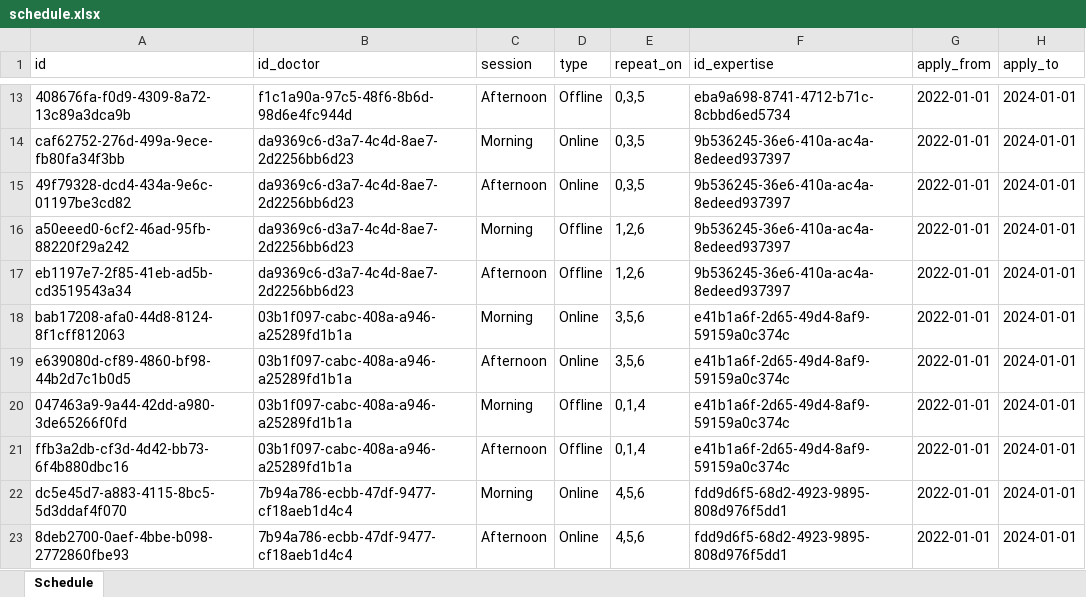
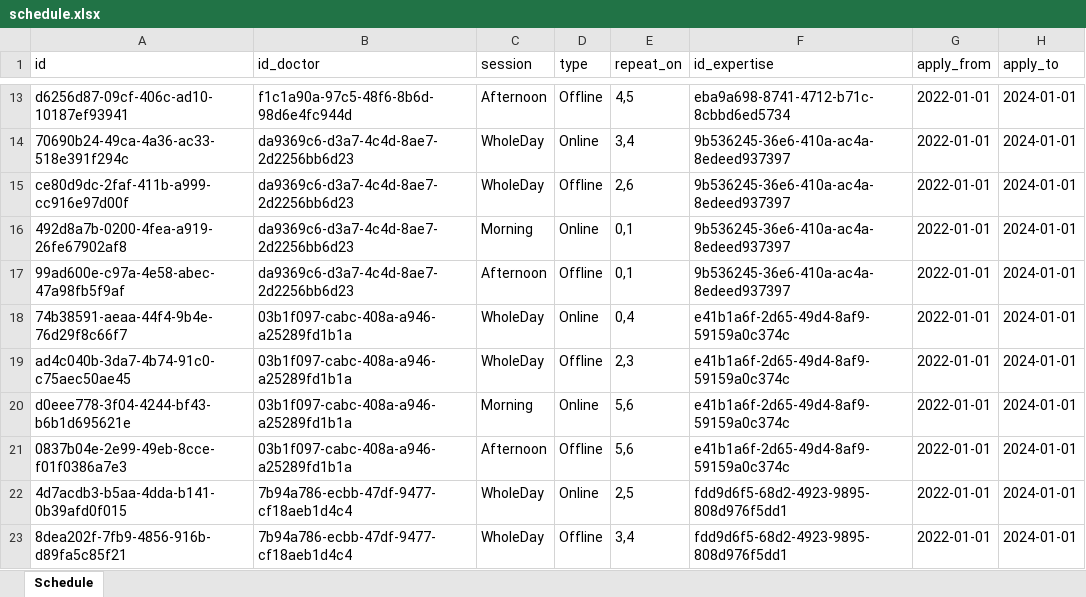
Before and after one commit to Dhieu1304/MEDRE_BE, an Excel workbook: src/models/data/schedule.xlsx, sheet Schedule, drawn as a sheet; only a part is shown, gaps mark what is left out; values as stored, in another font and other column widths than the file's, no borders; the diff covers the shown part only; the diff names each change by its address in the sheet, - before the commit and + after, or states it on an @@ line.

```diff
--- a/src/models/data/schedule.xlsx (sheet Schedule)
+++ b/src/models/data/schedule.xlsx (sheet Schedule)
-A13 (id): 408676fa-f0d9-4309-8a72-13c89a3dca9b
+A13 (id): d6256d87-09cf-406c-ad10-10187ef93941
-E13 (repeat_on): 0,3,5
+E13 (repeat_on): 4,5
-A14 (id): caf62752-276d-499a-9ece-fb80fa34f3bb
+A14 (id): 70690b24-49ca-4a36-ac33-518e391f294c
-C14 (session): Morning
+C14 (session): WholeDay
-E14 (repeat_on): 0,3,5
+E14 (repeat_on): 3,4
-A15 (id): 49f79328-dcd4-434a-9e6c-01197be3cd82
+A15 (id): ce80d9dc-2faf-411b-a999-cc916e97d00f
-C15 (session): Afternoon
+C15 (session): WholeDay
-D15 (type): Online
+D15 (type): Offline
-E15 (repeat_on): 0,3,5
+E15 (repeat_on): 2,6
-A16 (id): a50eeed0-6cf2-46ad-95fb-88220f29a242
+A16 (id): 492d8a7b-0200-4fea-a919-26fe67902af8
-D16 (type): Offline
+D16 (type): Online
-E16:E17 (repeat_on): 1,2,6
+E16:E17 (repeat_on): 0,1
-A17 (id): eb1197e7-2f85-41eb-ad5b-cd3519543a34
+A17 (id): 99ad600e-c97a-4e58-abec-47a98fb5f9af
-A18 (id): bab17208-afa0-44d8-8124-8f1cff812063
+A18 (id): 74b38591-aeaa-44f4-9b4e-76d29f8c66f7
-C18 (session): Morning
+C18 (session): WholeDay
-E18 (repeat_on): 3,5,6
+E18 (repeat_on): 0,4
-A19 (id): e639080d-cf89-4860-bf98-44b2d7c1b0d5
+A19 (id): ad4c040b-3da7-4b74-91c0-c75aec50ae45
-C19 (session): Afternoon
+C19 (session): WholeDay
-D19 (type): Online
+D19 (type): Offline
-E19 (repeat_on): 3,5,6
+E19 (repeat_on): 2,3
-A20 (id): 047463a9-9a44-42dd-a980-3de65266f0fd
+A20 (id): d0eee778-3f04-4244-bf43-b6b1d695621e
-D20 (type): Offline
+D20 (type): Online
-E20:E21 (repeat_on): 0,1,4
+E20:E21 (repeat_on): 5,6
-A21 (id): ffb3a2db-cf3d-4d42-bb73-6f4b880dbc16
+A21 (id): 0837b04e-2e99-49eb-8cce-f01f0386a7e3
-A22 (id): dc5e45d7-a883-4115-8bc5-5d3ddaf4f070
+A22 (id): 4d7acdb3-b5aa-4dda-b141-0b39afd0f015
-C22 (session): Morning
+C22 (session): WholeDay
-E22 (repeat_on): 4,5,6
+E22 (repeat_on): 2,5
-A23 (id): 8deb2700-0aef-4bbe-b098-2772860fbe93
+A23 (id): 8dea202f-7fb9-4856-916b-d89fa5c85f21
-C23 (session): Afternoon
+C23 (session): WholeDay
-D23 (type): Online
+D23 (type): Offline
-E23 (repeat_on): 4,5,6
+E23 (repeat_on): 3,4
```
Also changed, not shown: 87 edited cells elsewhere in this sheet, src/models/data/doctor_time_off.xlsx, 1 other file.
